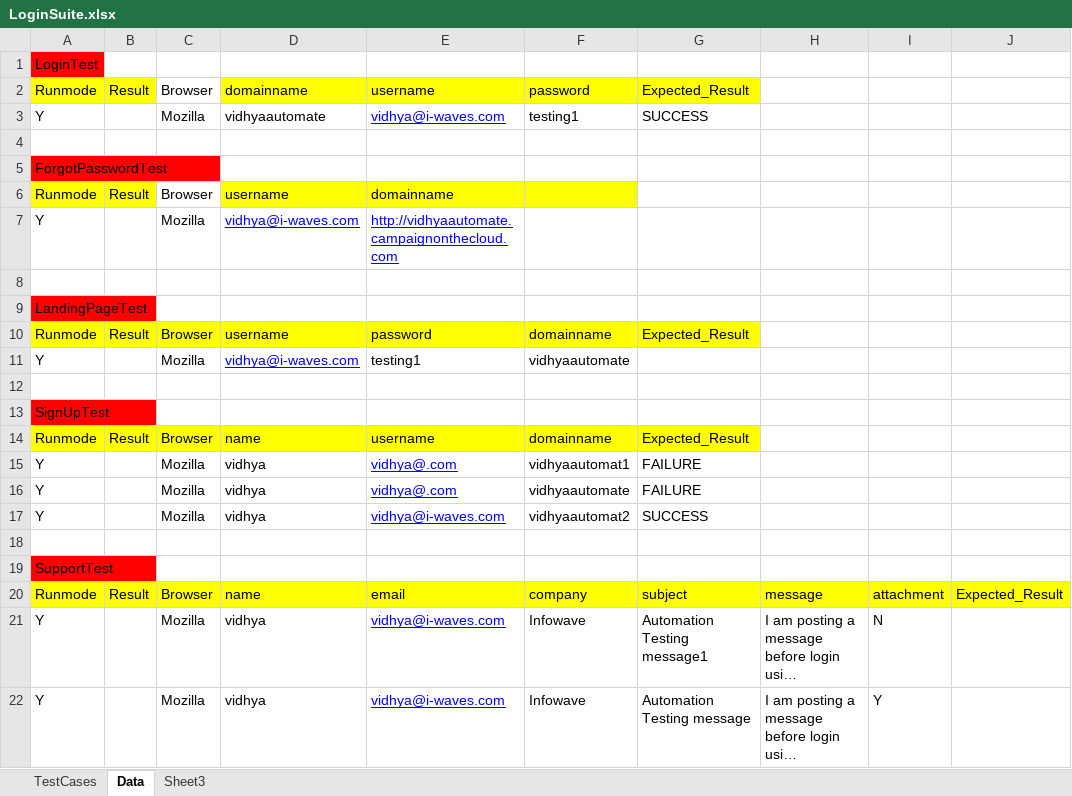
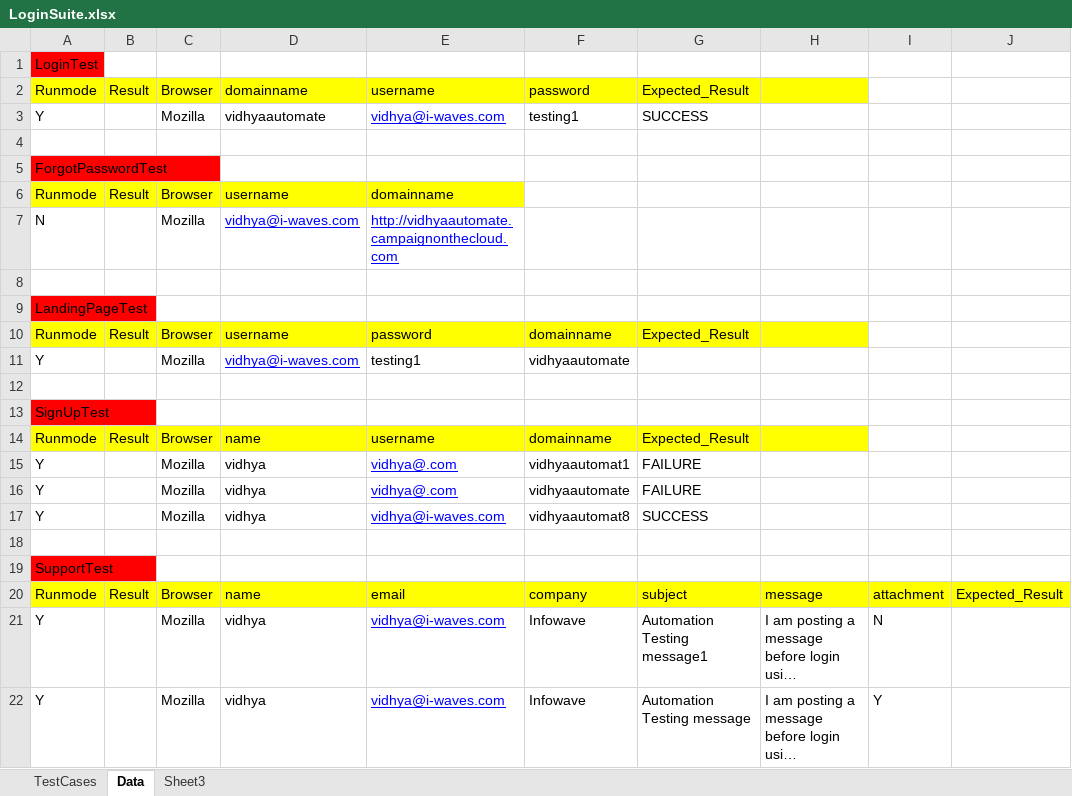
Before and after one commit to VidhyaJ/COTC, an Excel workbook: DataDriven_Framework_COTC/LoginSuite.xlsx, sheet Data, drawn as a sheet; long unchanged cells end in …; values as stored, in another font and other column widths than the file's, no borders; the diff names each change by its address in the sheet, - before the commit and + after, or states it on an @@ line.

Commit message:
Updated today

```diff
--- a/DataDriven_Framework_COTC/LoginSuite.xlsx (sheet Data)
+++ b/DataDriven_Framework_COTC/LoginSuite.xlsx (sheet Data)
-C2 fill: none
+C2 fill: #FFFF00
-H2 fill: none
+H2 fill: #FFFF00
-C6 fill: none
+C6 fill: #FFFF00
-F6 fill: #FFFF00
+F6 fill: none
-A7: Y
+A7: N
-H10 fill: none
+H10 fill: #FFFF00
-H14 fill: none
+H14 fill: #FFFF00
-F17: vidhyaautomat2
+F17: vidhyaautomat8
```
Also changed, not shown: sheet TestCases.
